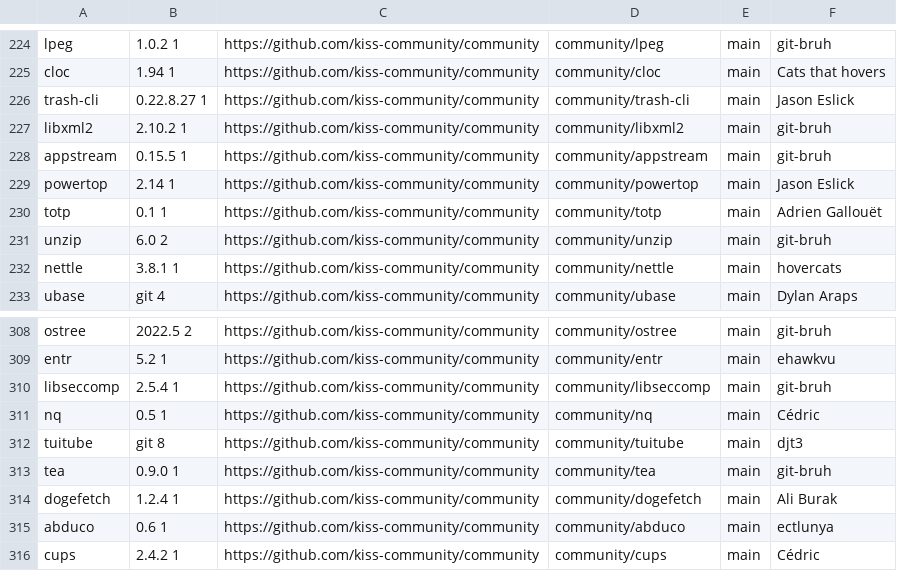
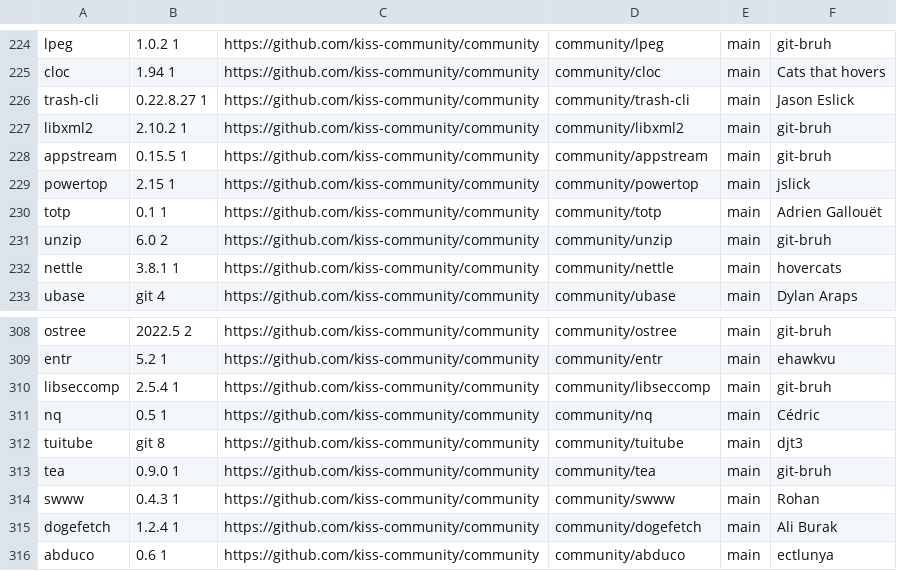
Before and after one commit to jedahan/kiss-find, a CSV file: db.csv, drawn as a sheet; only a part is shown, gaps mark what is left out; the shorter side is filled out with more unchanged rows.

Commit message:
Deploying to github-pages from @ jedahan/kiss-find@3086d0214fa5b9c3d1a2b1b5bbba985af28d2fc7 🚀

```diff
--- a/db.csv
+++ b/db.csv
@@ -228,3 +228,3 @@ libxml2,2.10.2 1,https://github.com/kiss-community/community,community/libxml2,m
 appstream,0.15.5 1,https://github.com/kiss-community/community,community/appstream,main,"git-bruh"," "
-powertop,2.14 1,https://github.com/kiss-community/community,community/powertop,main,"Jason Eslick"," "
+powertop,2.15 1,https://github.com/kiss-community/community,community/powertop,main,"jslick"," "
 totp,0.1 1,https://github.com/kiss-community/community,community/totp,main,"Adrien Gallouët"," "
@@ -313,2 +313,3 @@ tuitube,git 8,https://github.com/kiss-community/community,community/tuitube,main
 tea,0.9.0 1,https://github.com/kiss-community/community,community/tea,main,"git-bruh"," "
+swww,0.4.3 1,https://github.com/kiss-community/community,community/swww,main,"Rohan"," "
 dogefetch,1.2.4 1,https://github.com/kiss-community/community,community/dogefetch,main,"Ali Burak"," "
```
Also changed, not shown: 1 other file.
